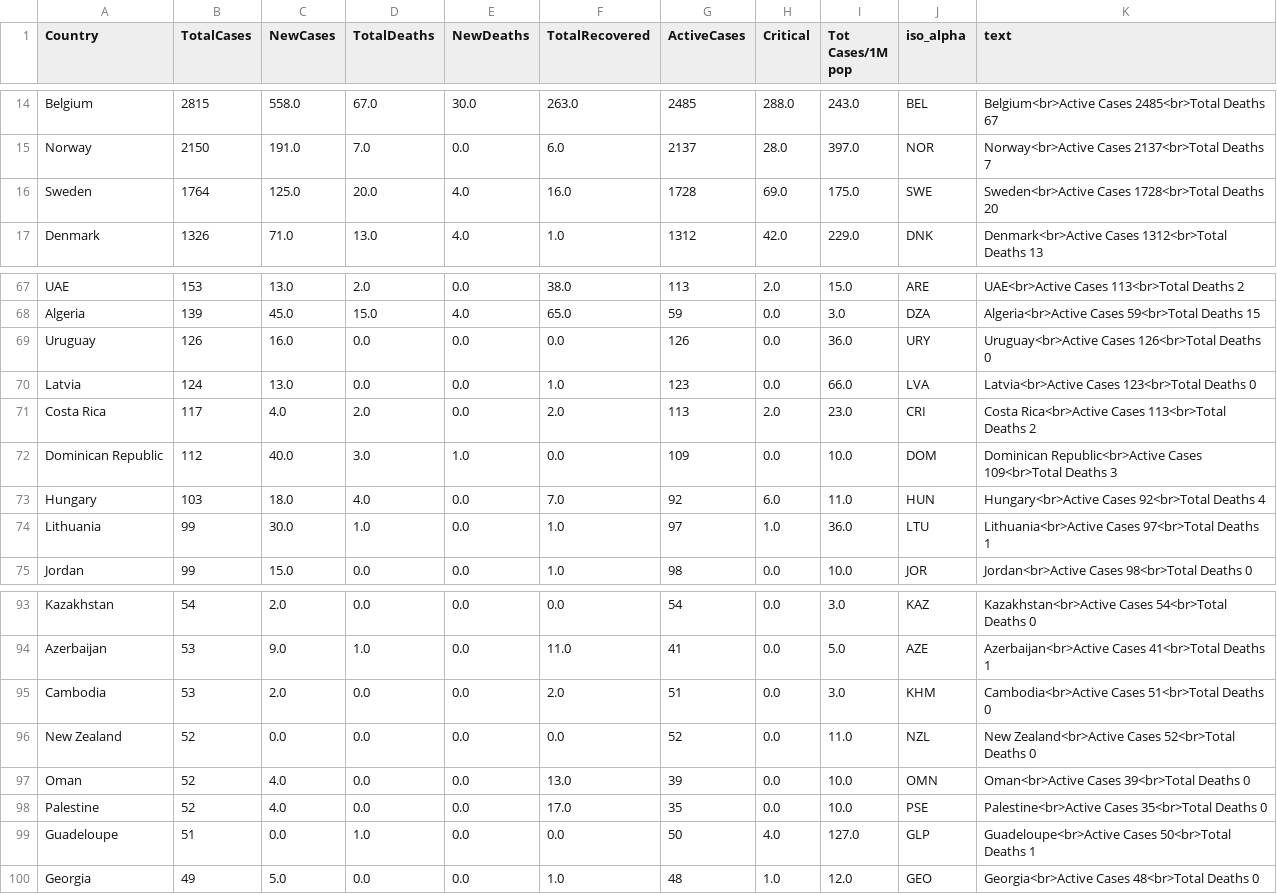
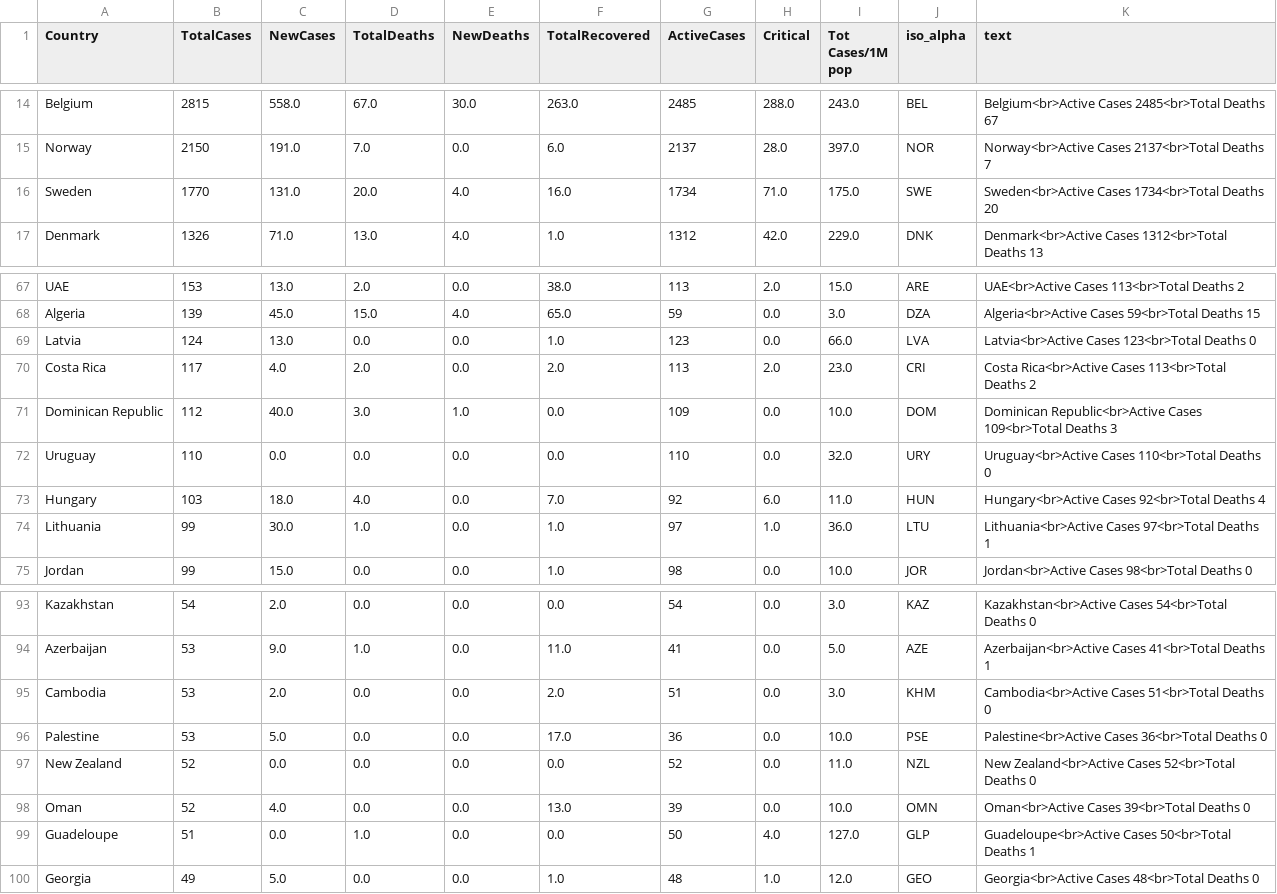
Before and after one commit to amtam0/coronavirus-world-map, a CSV file: static/data/corona.csv, drawn as a sheet; only a part is shown, gaps mark what is left out.

Commit message:
update corona.csv

```diff
--- a/static/data/corona.csv
+++ b/static/data/corona.csv
@@ -15,3 +15,3 @@ Belgium,2815,558.0,67.0,30.0,263.0,2485,288.0,243.0,BEL,Belgium<br>Active Cases
 Norway,2150,191.0,7.0,0.0,6.0,2137,28.0,397.0,NOR,Norway<br>Active Cases 2137<br>Total Deaths 7
-Sweden,1764,125.0,20.0,4.0,16.0,1728,69.0,175.0,SWE,Sweden<br>Active Cases 1728<br>Total Deaths 20
+Sweden,1770,131.0,20.0,4.0,16.0,1734,71.0,175.0,SWE,Sweden<br>Active Cases 1734<br>Total Deaths 20
 Denmark,1326,71.0,13.0,4.0,1.0,1312,42.0,229.0,DNK,Denmark<br>Active Cases 1312<br>Total Deaths 13
@@ -68,3 +68,2 @@ UAE,153,13.0,2.0,0.0,38.0,113,2.0,15.0,ARE,UAE<br>Active Cases 113<br>Total Deat
 Algeria,139,45.0,15.0,4.0,65.0,59,0.0,3.0,DZA,Algeria<br>Active Cases 59<br>Total Deaths 15
-Uruguay,126,16.0,0.0,0.0,0.0,126,0.0,36.0,URY,Uruguay<br>Active Cases 126<br>Total Deaths 0
 Latvia,124,13.0,0.0,0.0,1.0,123,0.0,66.0,LVA,Latvia<br>Active Cases 123<br>Total Deaths 0
@@ -72,2 +71,3 @@ Costa Rica,117,4.0,2.0,0.0,2.0,113,2.0,23.0,CRI,Costa Rica<br>Active Cases 113<b
 Dominican Republic,112,40.0,3.0,1.0,0.0,109,0.0,10.0,DOM,Dominican Republic<br>Active Cases 109<br>Total Deaths 3
+Uruguay,110,0.0,0.0,0.0,0.0,110,0.0,32.0,URY,Uruguay<br>Active Cases 110<br>Total Deaths 0
 Hungary,103,18.0,4.0,0.0,7.0,92,6.0,11.0,HUN,Hungary<br>Active Cases 92<br>Total Deaths 4
@@ -95,5 +95,5 @@ Azerbaijan,53,9.0,1.0,0.0,11.0,41,0.0,5.0,AZE,Azerbaijan<br>Active Cases 41<br>T
 Cambodia,53,2.0,0.0,0.0,2.0,51,0.0,3.0,KHM,Cambodia<br>Active Cases 51<br>Total Deaths 0
+Palestine,53,5.0,0.0,0.0,17.0,36,0.0,10.0,PSE,Palestine<br>Active Cases 36<br>Total Deaths 0
 New Zealand,52,0.0,0.0,0.0,0.0,52,0.0,11.0,NZL,New Zealand<br>Active Cases 52<br>Total Deaths 0
 Oman,52,4.0,0.0,0.0,13.0,39,0.0,10.0,OMN,Oman<br>Active Cases 39<br>Total Deaths 0
-Palestine,52,4.0,0.0,0.0,17.0,35,0.0,10.0,PSE,Palestine<br>Active Cases 35<br>Total Deaths 0
 Guadeloupe,51,0.0,1.0,0.0,0.0,50,4.0,127.0,GLP,Guadeloupe<br>Active Cases 50<br>Total Deaths 1
```
